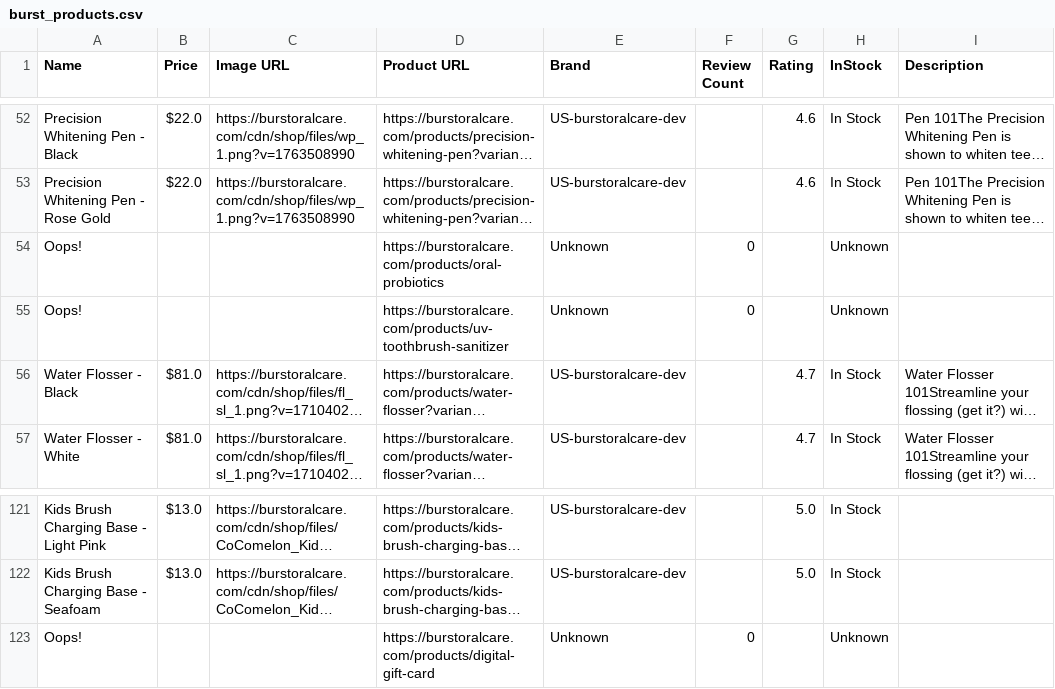
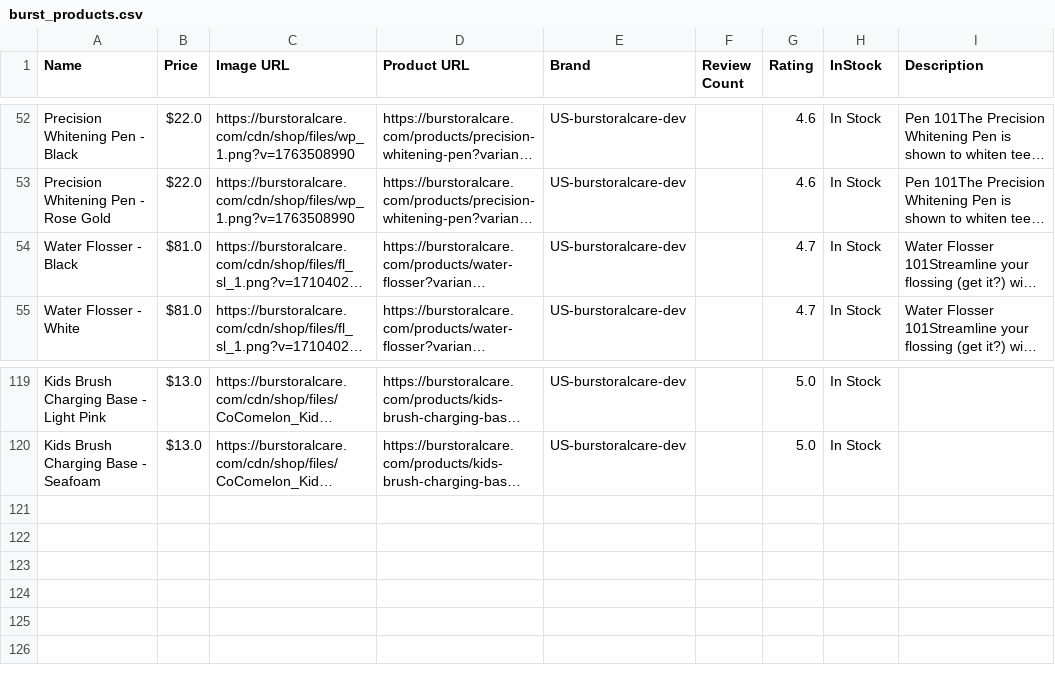
Before and after one commit to TianyangRen/ACC-Final-Project, a CSV file: burst_products.csv, drawn as a sheet; only a part is shown, gaps mark what is left out; long unchanged cells end in …; the diff names each change by its address in the sheet, - before the commit and + after, or states it on an @@ line.

```diff
--- a/burst_products.csv
+++ b/burst_products.csv
-row 54: Oops! |  |  | https://burstoralcare.com/products/oral-probiotics | Unknown | 0 |  | Unknown
-row 55: Oops! |  |  | https://burstoralcare.com/products/uv-toothbrush-sanitizer | Unknown | 0 |  | Unknown
-row 123: Oops! |  |  | https://burstoralcare.com/products/digital-gift-card | Unknown | 0 |  | Unknown
```
Also changed, not shown: 4 other files.
